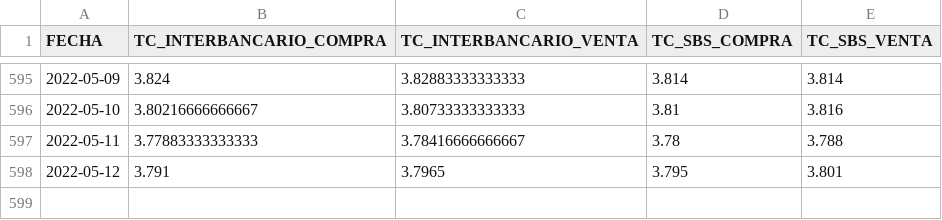
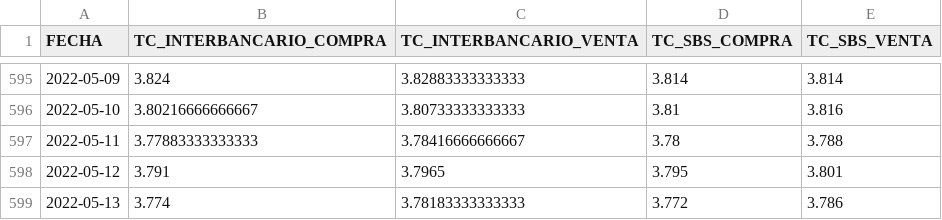
Before and after one commit to annaabsi/USDPEN, a CSV file: results/dolar.csv, drawn as a sheet; only a part is shown, gaps mark what is left out.

```diff
--- a/results/dolar.csv
+++ b/results/dolar.csv
@@ -598 +598,2 @@ FECHA,TC_INTERBANCARIO_COMPRA,TC_INTERBANCARIO_VENTA,TC_SBS_COMPRA,TC_SBS_VENTA
 2022-05-12,3.791,3.7965,3.795,3.801
+2022-05-13,3.774,3.78183333333333,3.772,3.786
```
Also changed, not shown: 4 other files.
